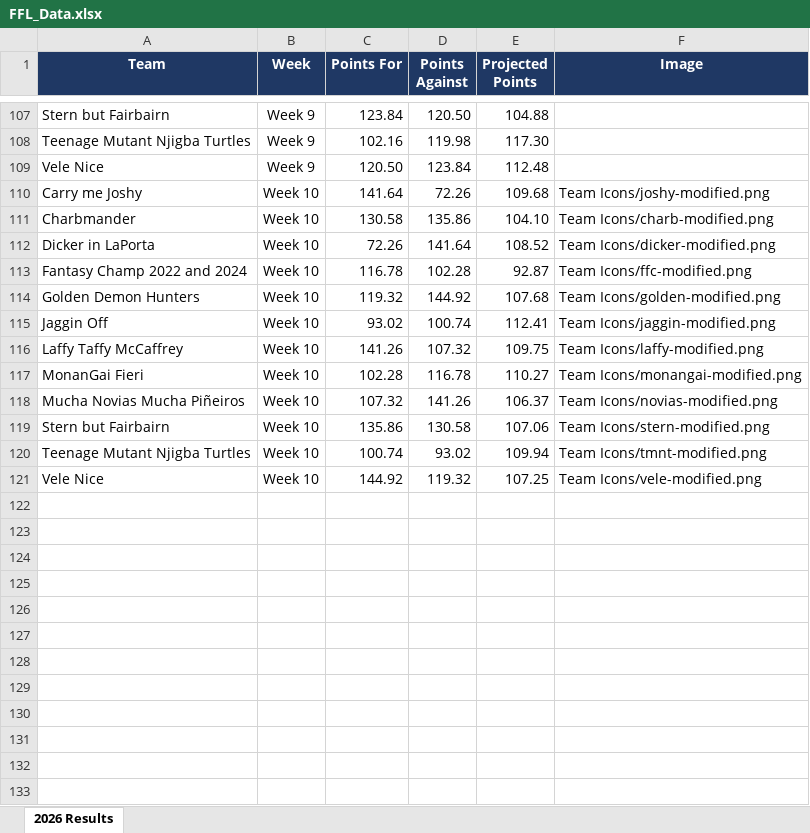
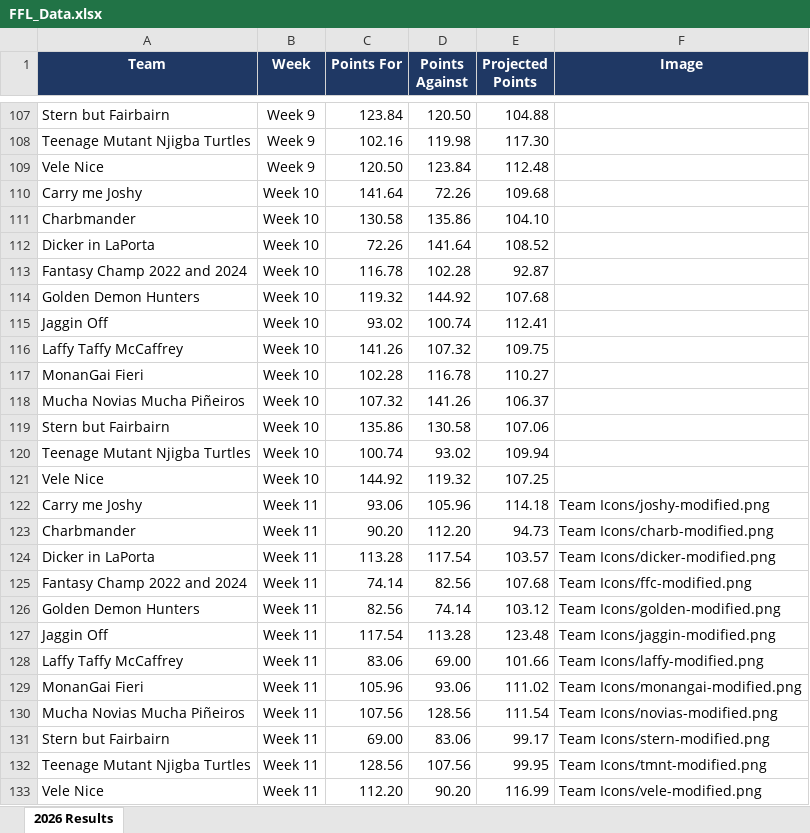
Before and after one commit to edenaxe/FFL-Dash-2026, an Excel workbook: FFL_Data.xlsx, sheet 2026 Results, drawn as a sheet; only a part is shown, gaps mark what is left out; values as stored, in another font and other column widths than the file's, no borders; the diff names each change by its address in the sheet, - before the commit and + after, or states it on an @@ line.

Commit message:
Week 11 results

```diff
--- a/FFL_Data.xlsx (sheet 2026 Results)
+++ b/FFL_Data.xlsx (sheet 2026 Results)
-F110 (Image): Team Icons/joshy-modified.png
+F110 (Image): (empty)
-F111 (Image): Team Icons/charb-modified.png
+F111 (Image): (empty)
-F112 (Image): Team Icons/dicker-modified.png
+F112 (Image): (empty)
-F113 (Image): Team Icons/ffc-modified.png
+F113 (Image): (empty)
-F114 (Image): Team Icons/golden-modified.png
+F114 (Image): (empty)
-F115 (Image): Team Icons/jaggin-modified.png
+F115 (Image): (empty)
-F116 (Image): Team Icons/laffy-modified.png
+F116 (Image): (empty)
-F117 (Image): Team Icons/monangai-modified.png
+F117 (Image): (empty)
-F118 (Image): Team Icons/novias-modified.png
+F118 (Image): (empty)
-F119 (Image): Team Icons/stern-modified.png
+F119 (Image): (empty)
-F120 (Image): Team Icons/tmnt-modified.png
+F120 (Image): (empty)
-F121 (Image): Team Icons/vele-modified.png
+F121 (Image): (empty)
+row 122: Carry me Joshy | Week 11 | 93.06 | 105.96 | 114.18 | Team Icons/joshy-modified.png
+row 123: Charbmander | Week 11 | 90.20 | 112.20 | 94.73 | Team Icons/charb-modified.png
+row 124: Dicker in LaPorta | Week 11 | 113.28 | 117.54 | 103.57 | Team Icons/dicker-modified.png
+row 125: Fantasy Champ 2022 and 2024 | Week 11 | 74.14 | 82.56 | 107.68 | Team Icons/ffc-modified.png
+row 126: Golden Demon Hunters | Week 11 | 82.56 | 74.14 | 103.12 | Team Icons/golden-modified.png
+row 127: Jaggin Off | Week 11 | 117.54 | 113.28 | 123.48 | Team Icons/jaggin-modified.png
+row 128: Laffy Taffy McCaffrey | Week 11 | 83.06 | 69.00 | 101.66 | Team Icons/laffy-modified.png
+row 129: MonanGai Fieri | Week 11 | 105.96 | 93.06 | 111.02 | Team Icons/monangai-modified.png
+row 130: Mucha Novias Mucha Piñeiros | Week 11 | 107.56 | 128.56 | 111.54 | Team Icons/novias-modified.png
+row 131: Stern but Fairbairn | Week 11 | 69.00 | 83.06 | 99.17 | Team Icons/stern-modified.png
+row 132: Teenage Mutant Njigba Turtles | Week 11 | 128.56 | 107.56 | 99.95 | Team Icons/tmnt-modified.png
+row 133: Vele Nice | Week 11 | 112.20 | 90.20 | 116.99 | Team Icons/vele-modified.png
```
